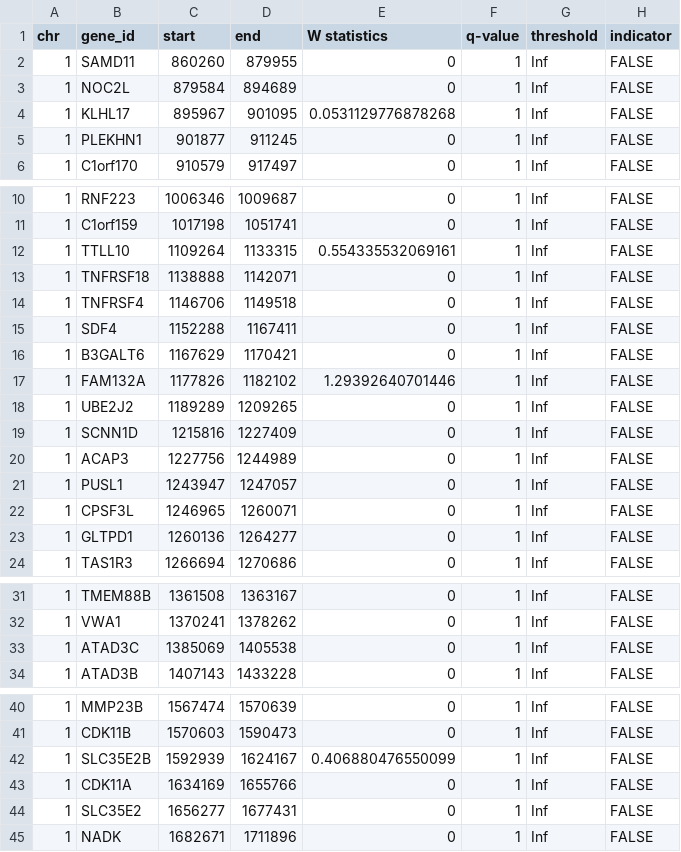
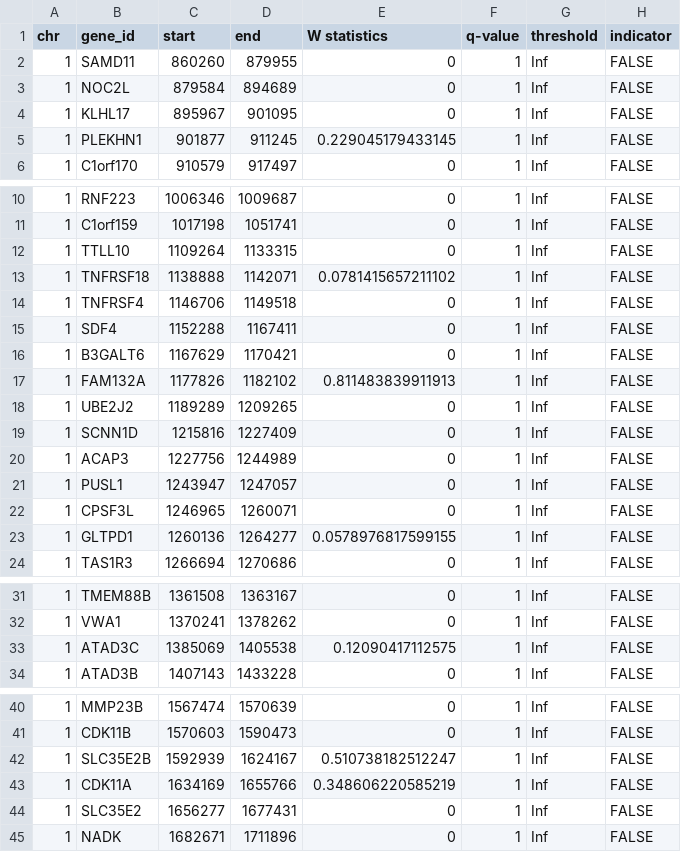
Before and after one commit to tianyingw/knockoff-pipeline, a CSV file: inst/examples/output/Gene_unrelated/GeneCentric_results.csv, drawn as a sheet; only a part is shown, gaps mark what is left out.

```diff
--- a/inst/examples/output/Gene_unrelated/GeneCentric_results.csv
+++ b/inst/examples/output/Gene_unrelated/GeneCentric_results.csv
@@ -3,4 +3,4 @@ chr,gene_id,start,end,W statistics,q-value,threshold,indicator
 1,NOC2L,879584,894689,0,1,Inf,FALSE
-1,KLHL17,895967,901095,0.0531129776878268,1,Inf,FALSE
-1,PLEKHN1,901877,911245,0,1,Inf,FALSE
+1,KLHL17,895967,901095,0,1,Inf,FALSE
+1,PLEKHN1,901877,911245,0.229045179433145,1,Inf,FALSE
 1,C1orf170,910579,917497,0,1,Inf,FALSE
@@ -11,4 +11,4 @@ chr,gene_id,start,end,W statistics,q-value,threshold,indicator
 1,C1orf159,1017198,1051741,0,1,Inf,FALSE
-1,TTLL10,1109264,1133315,0.554335532069161,1,Inf,FALSE
-1,TNFRSF18,1138888,1142071,0,1,Inf,FALSE
+1,TTLL10,1109264,1133315,0,1,Inf,FALSE
+1,TNFRSF18,1138888,1142071,0.0781415657211102,1,Inf,FALSE
 1,TNFRSF4,1146706,1149518,0,1,Inf,FALSE
@@ -16,3 +16,3 @@ chr,gene_id,start,end,W statistics,q-value,threshold,indicator
 1,B3GALT6,1167629,1170421,0,1,Inf,FALSE
-1,FAM132A,1177826,1182102,1.29392640701446,1,Inf,FALSE
+1,FAM132A,1177826,1182102,0.811483839911913,1,Inf,FALSE
 1,UBE2J2,1189289,1209265,0,1,Inf,FALSE
@@ -22,3 +22,3 @@ chr,gene_id,start,end,W statistics,q-value,threshold,indicator
 1,CPSF3L,1246965,1260071,0,1,Inf,FALSE
-1,GLTPD1,1260136,1264277,0,1,Inf,FALSE
+1,GLTPD1,1260136,1264277,0.0578976817599155,1,Inf,FALSE
 1,TAS1R3,1266694,1270686,0,1,Inf,FALSE
@@ -32,3 +32,3 @@ chr,gene_id,start,end,W statistics,q-value,threshold,indicator
 1,VWA1,1370241,1378262,0,1,Inf,FALSE
-1,ATAD3C,1385069,1405538,0,1,Inf,FALSE
+1,ATAD3C,1385069,1405538,0.12090417112575,1,Inf,FALSE
 1,ATAD3B,1407143,1433228,0,1,Inf,FALSE
@@ -41,4 +41,4 @@ chr,gene_id,start,end,W statistics,q-value,threshold,indicator
 1,CDK11B,1570603,1590473,0,1,Inf,FALSE
-1,SLC35E2B,1592939,1624167,0.406880476550099,1,Inf,FALSE
-1,CDK11A,1634169,1655766,0,1,Inf,FALSE
+1,SLC35E2B,1592939,1624167,0.510738182512247,1,Inf,FALSE
+1,CDK11A,1634169,1655766,0.348606220585219,1,Inf,FALSE
 1,SLC35E2,1656277,1677431,0,1,Inf,FALSE
```
Also changed, not shown: inst/examples/output/SNP_Window/Single_Window_results.csv, 45 other files.
